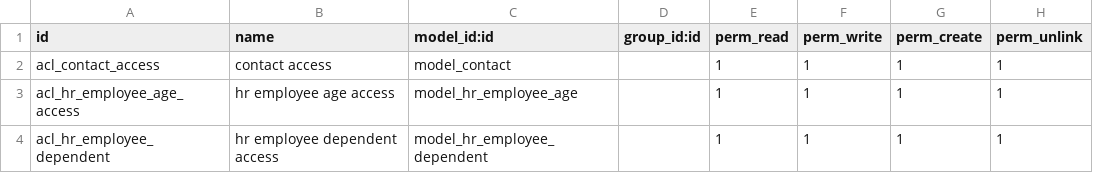
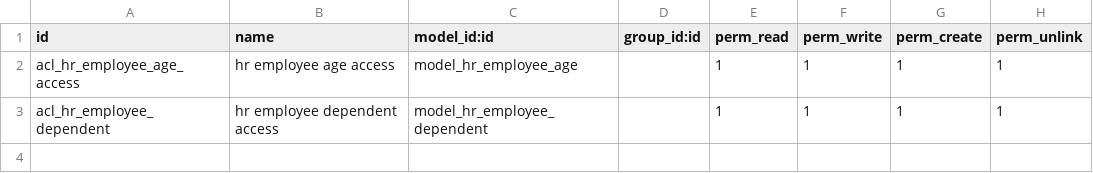
Before and after one commit to tuanbg2911/hrm-ncs, a CSV file: ncs_employee/security/ir.model.access.csv, drawn as a sheet.

```diff
--- a/ncs_employee/security/ir.model.access.csv
+++ b/ncs_employee/security/ir.model.access.csv
@@ -1,3 +1,2 @@
 id,name,model_id:id,group_id:id,perm_read,perm_write,perm_create,perm_unlink
-acl_contact_access,contact access,model_contact,,1,1,1,1
 acl_hr_employee_age_access,hr employee age access,model_hr_employee_age,,1,1,1,1
```
Also changed, not shown: 6 other files.
